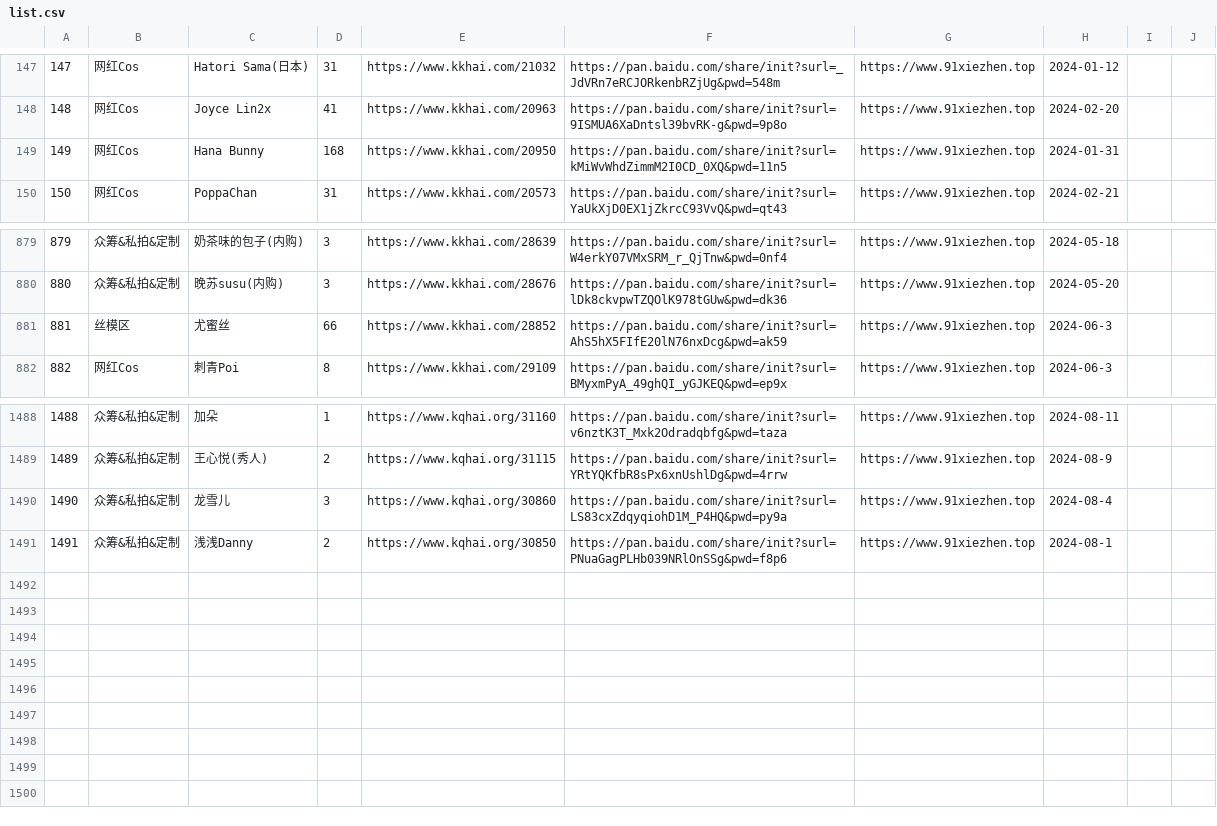
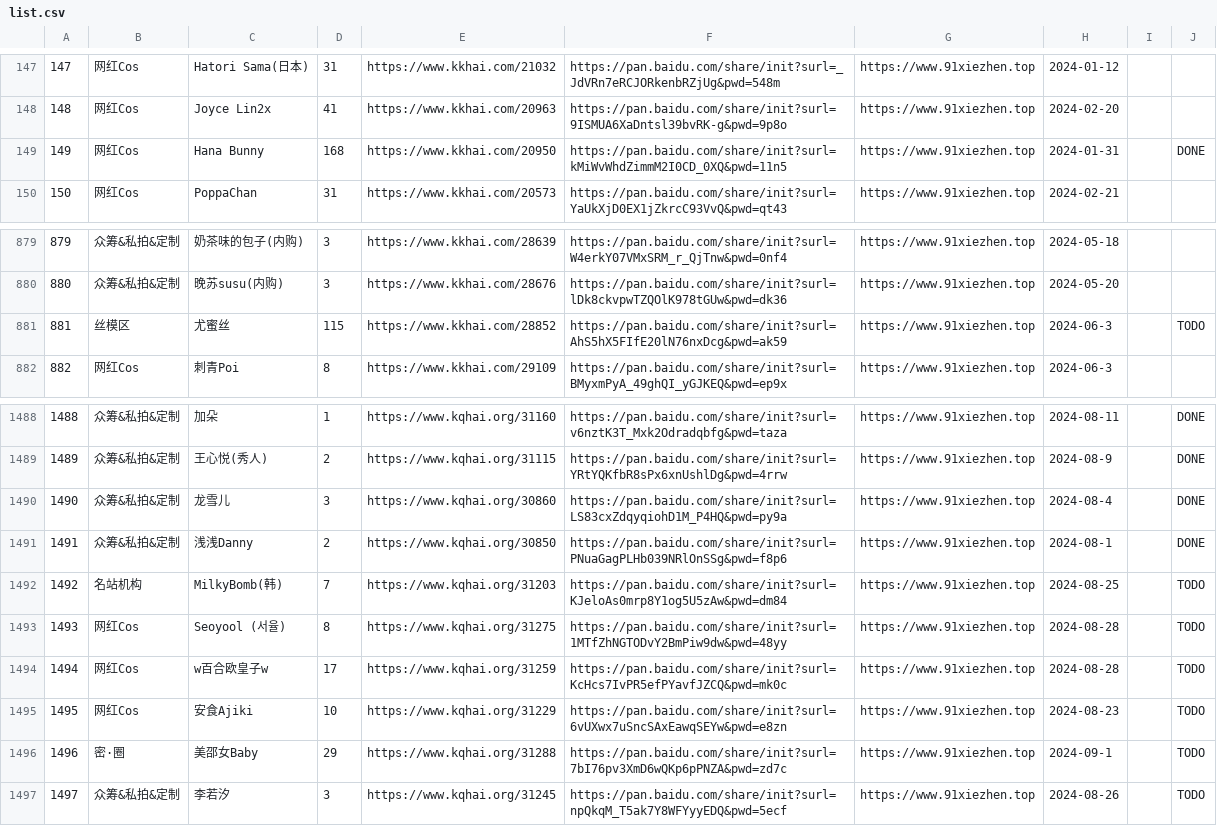
Before and after one commit to yxgi5/kkhai_links_git, a CSV file: list.csv, drawn as a sheet; only a part is shown, gaps mark what is left out; the diff covers the shown part only; the diff names each change by its address in the sheet, - before the commit and + after, or states it on an @@ line.

```diff
--- a/list.csv
+++ b/list.csv
-J149: (empty)
+J149: DONE
-D881: 66
+D881: 115
-J881: (empty)
+J881: TODO
-J1488:J1491: (empty)
+J1488:J1491: DONE
+row 1492: 1492 | 名站机构 | MilkyBomb(韩) | 7 | https://www.kqhai.org/31203 | https://pan.baidu.com/share/init?surl=KJeloAs0mrp8Y1og5U5zAw&pwd=dm84 | https://www.91xiezhen.top | 2024-08-25 |  | TODO
+row 1493: 1493 | 网红Cos | Seoyool (서율) | 8 | https://www.kqhai.org/31275 | https://pan.baidu.com/share/init?surl=1MTfZhNGTODvY2BmPiw9dw&pwd=48yy | https://www.91xiezhen.top | 2024-08-28 |  | TODO
+row 1494: 1494 | 网红Cos | w百合欧皇子w | 17 | https://www.kqhai.org/31259 | https://pan.baidu.com/share/init?surl=KcHcs7IvPR5efPYavfJZCQ&pwd=mk0c | https://www.91xiezhen.top | 2024-08-28 |  | TODO
+row 1495: 1495 | 网红Cos | 安食Ajiki | 10 | https://www.kqhai.org/31229 | https://pan.baidu.com/share/init?surl=6vUXwx7uSncSAxEawqSEYw&pwd=e8zn | https://www.91xiezhen.top | 2024-08-23 |  | TODO
+row 1496: 1496 | 密⋅圈 | 美邵女Baby | 29 | https://www.kqhai.org/31288 | https://pan.baidu.com/share/init?surl=7bI76pv3XmD6wQKp6pPNZA&pwd=zd7c | https://www.91xiezhen.top | 2024-09-1 |  | TODO
+row 1497: 1497 | 众筹&私拍&定制 | 李若汐 | 3 | https://www.kqhai.org/31245 | https://pan.baidu.com/share/init?surl=npQkqM_T5ak7Y8WFYyyEDQ&pwd=5ecf | https://www.91xiezhen.top | 2024-08-26 |  | TODO
```
Also changed, not shown: 45 edited cells elsewhere in this file.
